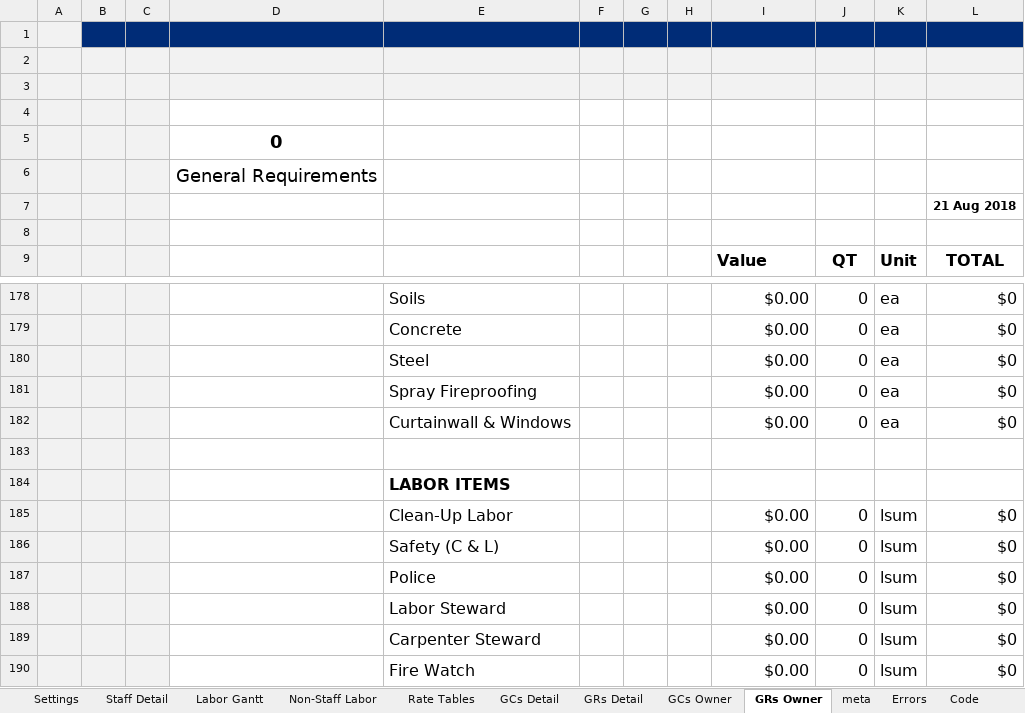
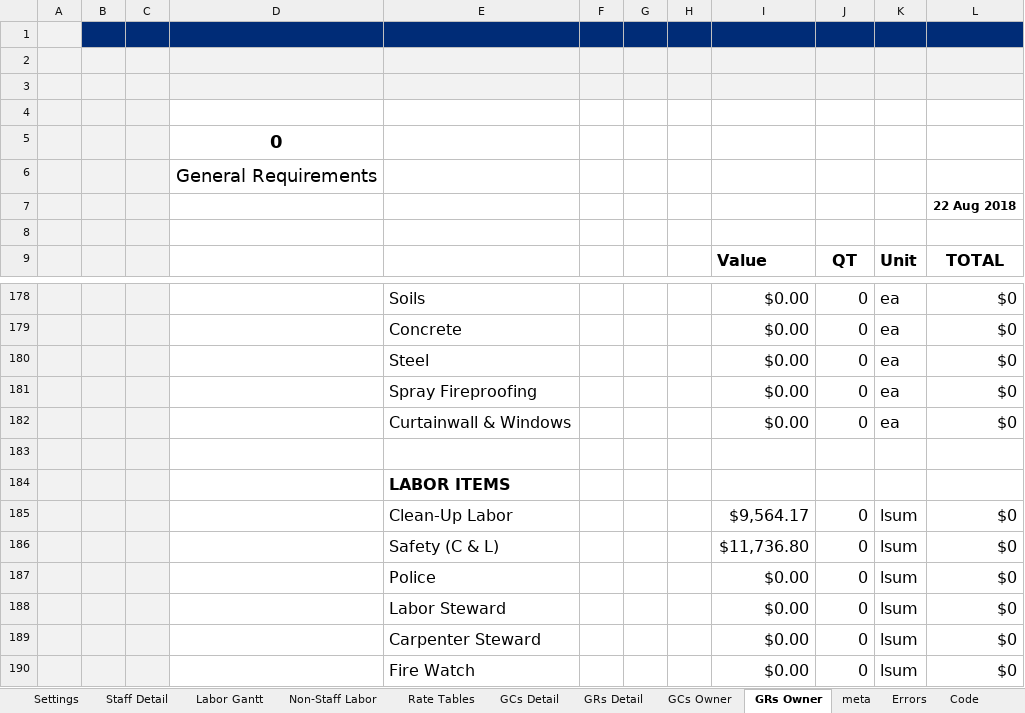
Before and after one commit to cajoku/GCGRrepo, an Excel workbook: code.xlsm, sheet GRs Owner, drawn as a sheet; only a part is shown, gaps mark what is left out; values as stored, in another font and other column widths than the file's, no borders; charts and pictures and conditional formats not drawn; the diff names each change by its address in the sheet, - before the commit and + after, or states it on an @@ line.

```diff
--- a/code.xlsm (sheet GRs Owner)
+++ b/code.xlsm (sheet GRs Owner)
-L7: 21 Aug 2018
+L7: 22 Aug 2018
-I185: $0.00
+I185: $9,564.17
-I186: $0.00
+I186: $11,736.80
```
Also changed, not shown: sheet Staff Detail, sheet Non-Staff Labor, sheet GCs Owner, sheet Settings, sheet meta, sheet GCs Detail, 3 more sheets, formulas that keep their value, hidden cells, template.xlsx, 9 other files.
